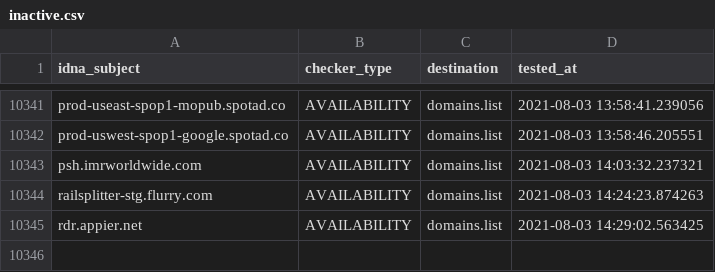
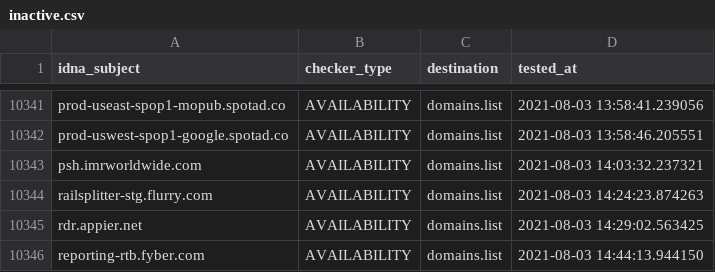
Before and after one commit to Ultimate-Hosts-Blacklist/anudeepND_blacklist_ad_server, a CSV file: .pyfunceble/inactive.csv, drawn as a sheet; only a part is shown, gaps mark what is left out; the diff names each change by its address in the sheet, - before the commit and + after, or states it on an @@ line.

```diff
--- a/.pyfunceble/inactive.csv
+++ b/.pyfunceble/inactive.csv
+row 10346: reporting-rtb.fyber.com | AVAILABILITY | domains.list | 2021-08-03 14:44:13.944150
```
Also changed, not shown: 13 other files.
